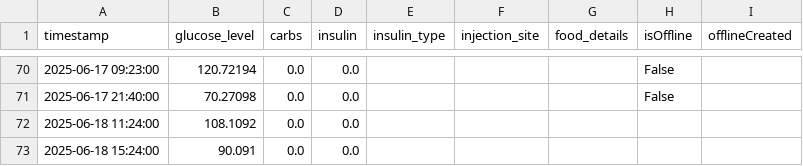
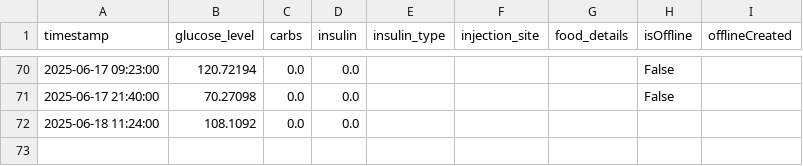
Before and after one commit to Pau610/DiMinder, a CSV file: user_data.csv, drawn as a sheet; only a part is shown, gaps mark what is left out.

```diff
--- a/user_data.csv
+++ b/user_data.csv
@@ -72,2 +72 @@ timestamp,glucose_level,carbs,insulin,insulin_type,injection_site,food_details,i
 2025-06-18 11:24:00,108.1092,0.0,0.0,,,,,
-2025-06-18 15:24:00,90.091,0.0,0.0,,,,,
```
Also changed, not shown: user_data_safe.csv, 3 other files.
